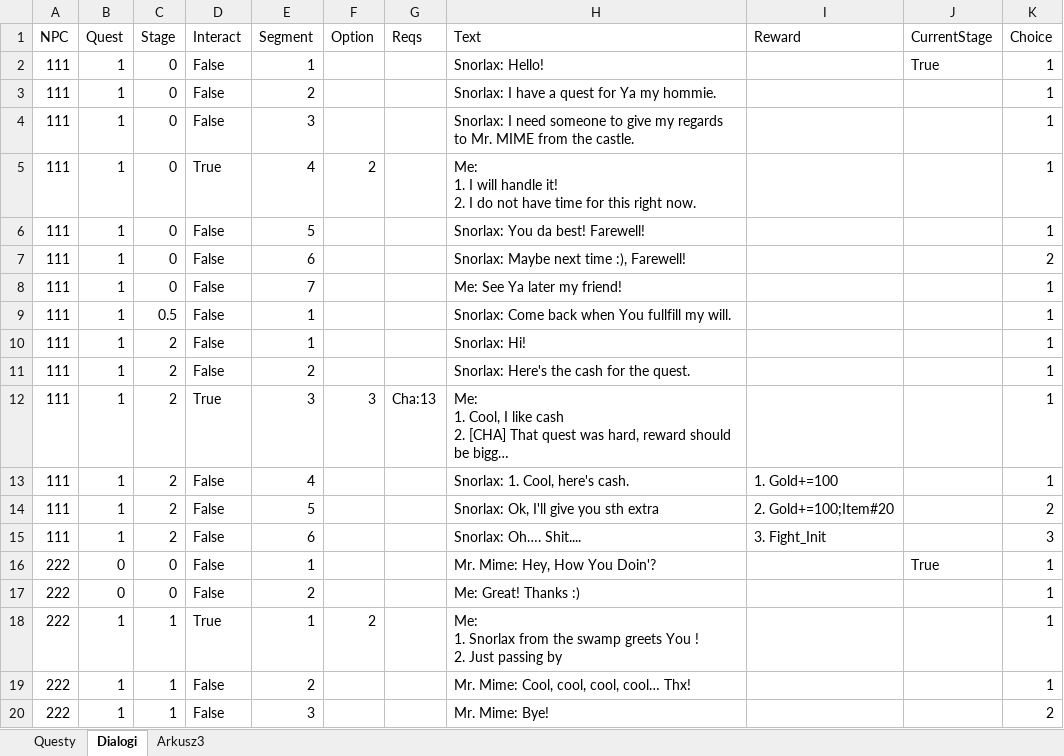
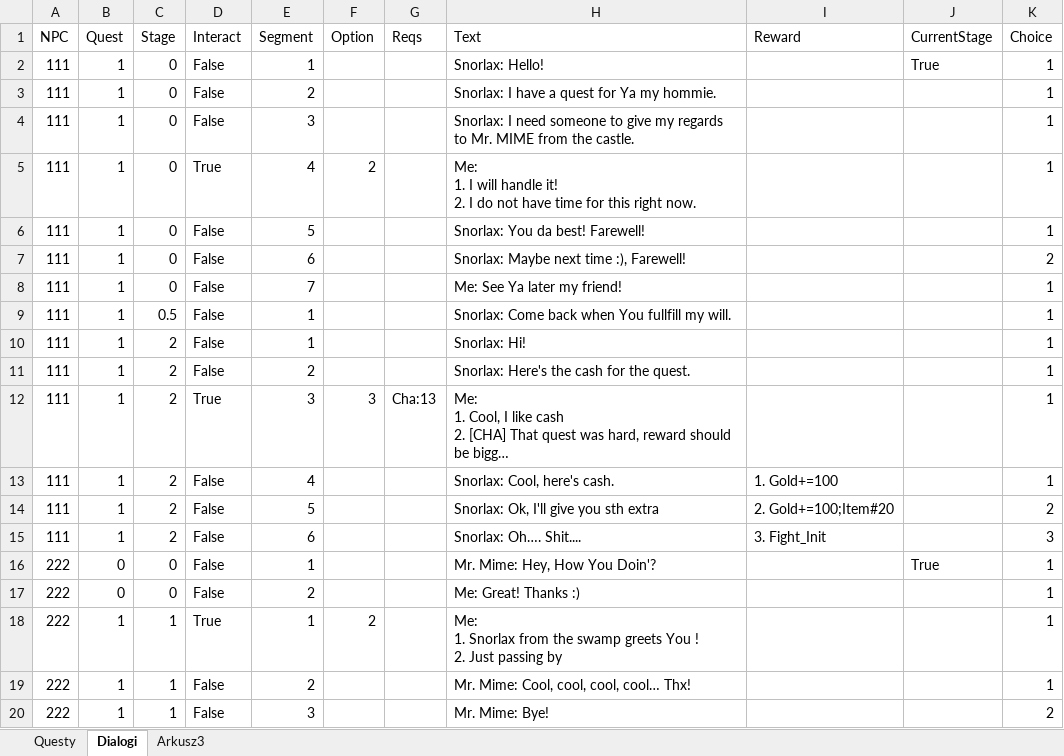
Before and after one commit to CichonJakub/RPG_game, an Excel workbook: data/quest_dialogues_data.xlsx, sheet Dialogi, drawn as a sheet; long unchanged cells end in …; values as stored, in another font and other column widths than the file's, no borders; the diff names each change by its address in the sheet, - before the commit and + after, or states it on an @@ line.

```diff
--- a/data/quest_dialogues_data.xlsx (sheet Dialogi)
+++ b/data/quest_dialogues_data.xlsx (sheet Dialogi)
-H13 (Text): Snorlax: 1. Cool, here's cash.
+H13 (Text): Snorlax: Cool, here's cash.
```
Also changed, not shown: sheet Questy, 4 other files.
